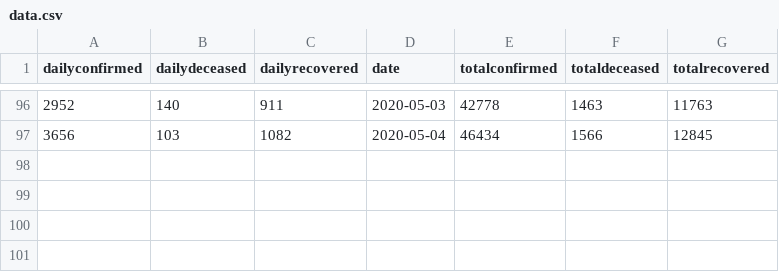
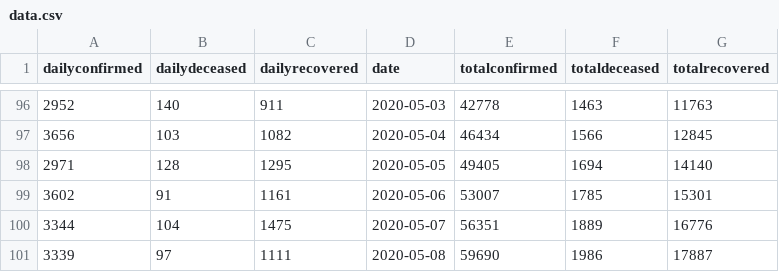
Before and after one commit to Tamal/covid19-india-chart, a CSV file: data/data.csv, drawn as a sheet; only a part is shown, gaps mark what is left out.

```diff
--- a/data/data.csv
+++ b/data/data.csv
@@ -97 +97,5 @@ dailyconfirmed,dailydeceased,dailyrecovered,date,totalconfirmed,totaldeceased,to
 3656,103,1082,2020-05-04,46434,1566,12845
+2971,128,1295,2020-05-05,49405,1694,14140
+3602,91,1161,2020-05-06,53007,1785,15301
+3344,104,1475,2020-05-07,56351,1889,16776
+3339,97,1111,2020-05-08,59690,1986,17887
```
Also changed, not shown: data/tested.csv, 4 other files.
